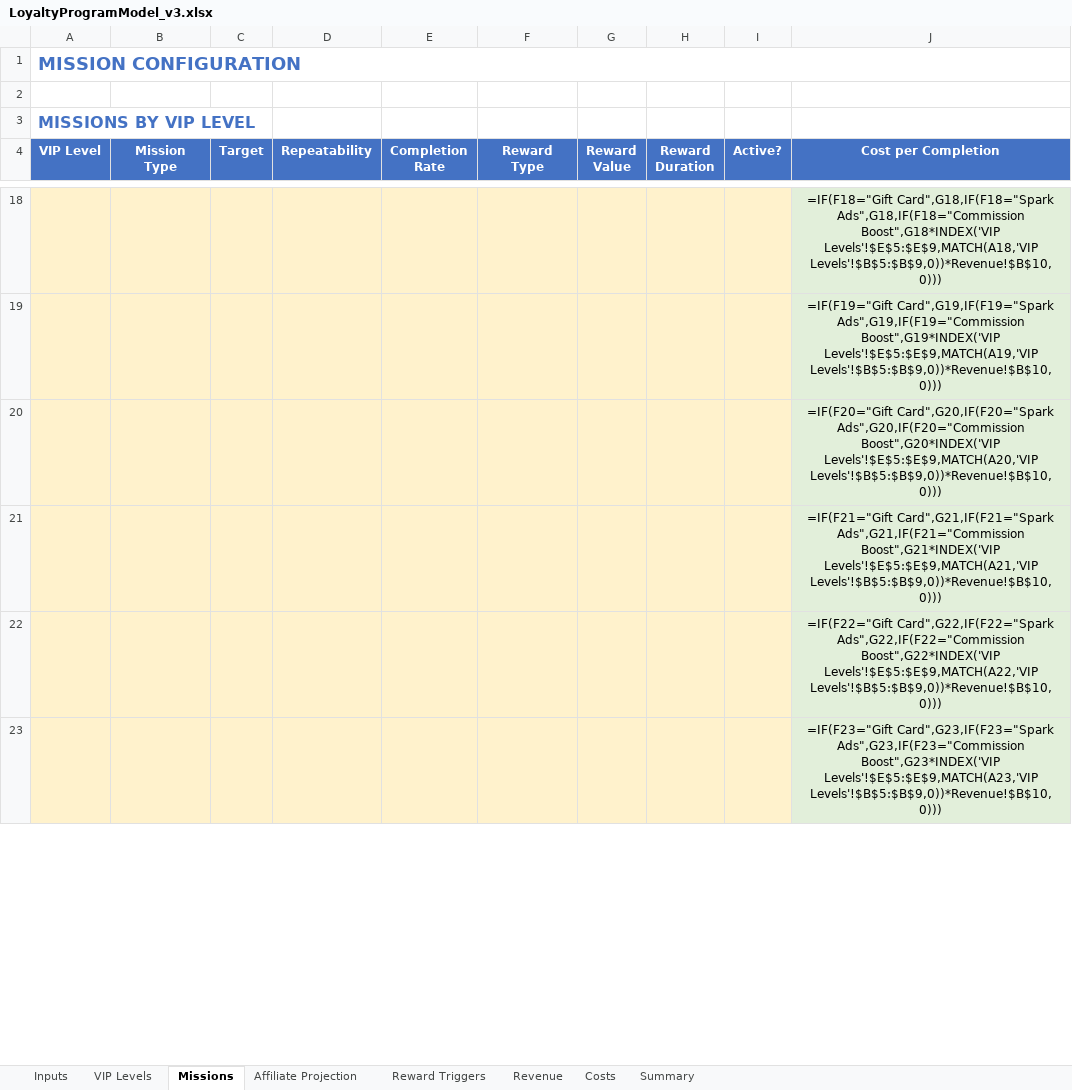
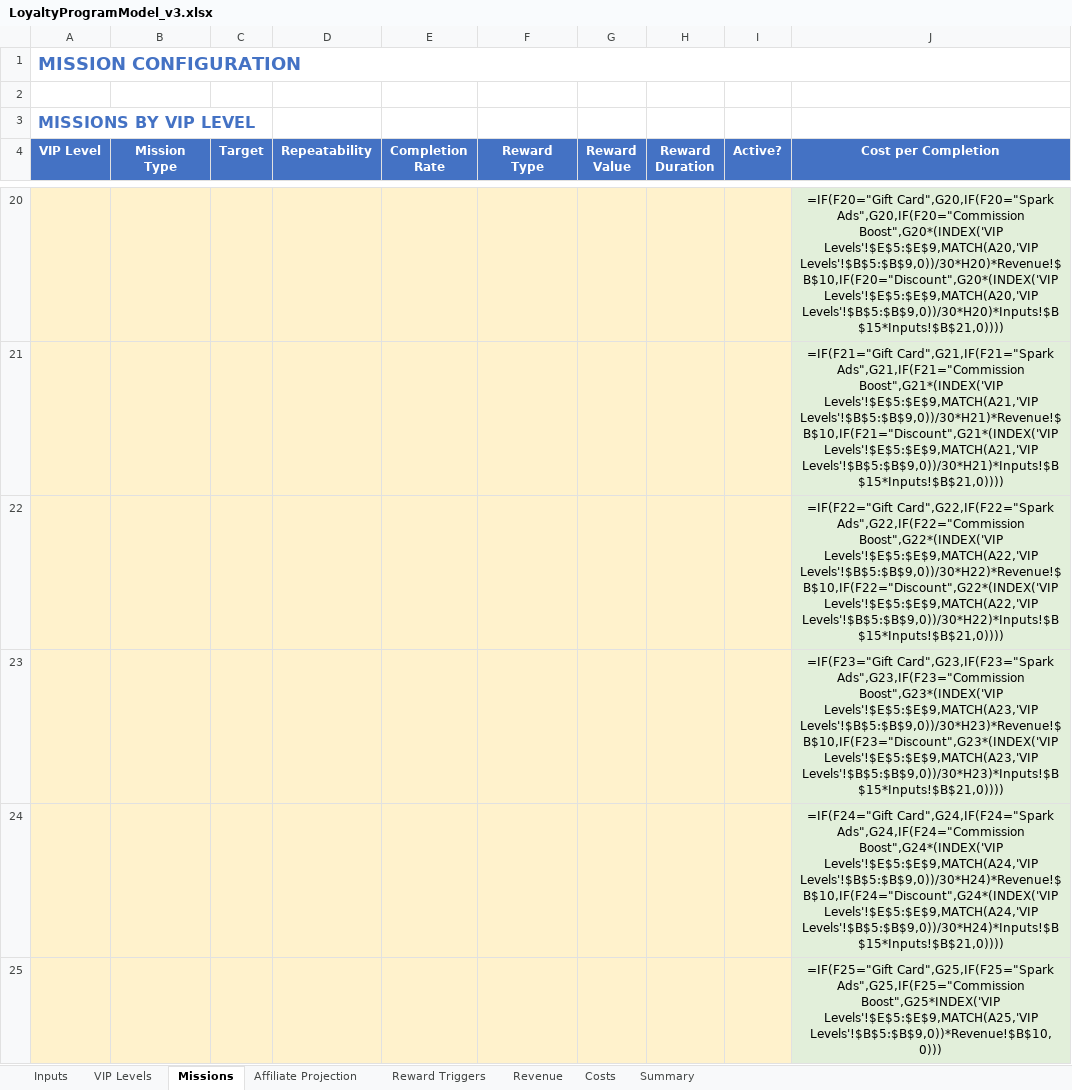
Before and after one commit to TumiLabsJN/RumiLoyalty, an Excel workbook: Rumi/LoyaltyProgramModel_v3.xlsx, sheet Missions, drawn as a sheet; only a part is shown, gaps mark what is left out; values as stored, in another font and other column widths than the file's, no borders; formulas without a stored value are shown as written; addresses are those after the commit; the diff covers the shown part only; the diff names each change by its address in the sheet, - before the commit and + after, or states it on an @@ line.

```diff
--- a/Rumi/LoyaltyProgramModel_v3.xlsx (sheet Missions)
+++ b/Rumi/LoyaltyProgramModel_v3.xlsx (sheet Missions)
-J20 (Cost per Completion): =IF(F18="Gift Card",G18,IF(F18="Spark Ads",G18,IF(F18="Commission Boost",G18*INDEX('VIP Levels'!$E$5:$E$9,MATCH(A18,'VIP Levels'!$B$5:$B$9,0))*Revenue!$B$10,0)))
+J20 (Cost per Completion): =IF(F20="Gift Card",G20,IF(F20="Spark Ads",G20,IF(F20="Commission Boost",G20*(INDEX('VIP Levels'!$E$5:$E$9,MATCH(A20,'VIP Levels'!$B$5:$B$9,0))/30*H20)*Revenue!$B$10,IF(F20="Discount",G20*(INDEX('VIP Levels'!$E$5:$E$9,MATCH(A20,'VIP Levels'!$B$5:$B$9,0))/30*H20)*Inputs!$B$15*Inputs!$B$21,0))))
-J21 (Cost per Completion): =IF(F19="Gift Card",G19,IF(F19="Spark Ads",G19,IF(F19="Commission Boost",G19*INDEX('VIP Levels'!$E$5:$E$9,MATCH(A19,'VIP Levels'!$B$5:$B$9,0))*Revenue!$B$10,0)))
+J21 (Cost per Completion): =IF(F21="Gift Card",G21,IF(F21="Spark Ads",G21,IF(F21="Commission Boost",G21*(INDEX('VIP Levels'!$E$5:$E$9,MATCH(A21,'VIP Levels'!$B$5:$B$9,0))/30*H21)*Revenue!$B$10,IF(F21="Discount",G21*(INDEX('VIP Levels'!$E$5:$E$9,MATCH(A21,'VIP Levels'!$B$5:$B$9,0))/30*H21)*Inputs!$B$15*Inputs!$B$21,0))))
-J22 (Cost per Completion): =IF(F20="Gift Card",G20,IF(F20="Spark Ads",G20,IF(F20="Commission Boost",G20*INDEX('VIP Levels'!$E$5:$E$9,MATCH(A20,'VIP Levels'!$B$5:$B$9,0))*Revenue!$B$10,0)))
+J22 (Cost per Completion): =IF(F22="Gift Card",G22,IF(F22="Spark Ads",G22,IF(F22="Commission Boost",G22*(INDEX('VIP Levels'!$E$5:$E$9,MATCH(A22,'VIP Levels'!$B$5:$B$9,0))/30*H22)*Revenue!$B$10,IF(F22="Discount",G22*(INDEX('VIP Levels'!$E$5:$E$9,MATCH(A22,'VIP Levels'!$B$5:$B$9,0))/30*H22)*Inputs!$B$15*Inputs!$B$21,0))))
-J23 (Cost per Completion): =IF(F21="Gift Card",G21,IF(F21="Spark Ads",G21,IF(F21="Commission Boost",G21*INDEX('VIP Levels'!$E$5:$E$9,MATCH(A21,'VIP Levels'!$B$5:$B$9,0))*Revenue!$B$10,0)))
+J23 (Cost per Completion): =IF(F23="Gift Card",G23,IF(F23="Spark Ads",G23,IF(F23="Commission Boost",G23*(INDEX('VIP Levels'!$E$5:$E$9,MATCH(A23,'VIP Levels'!$B$5:$B$9,0))/30*H23)*Revenue!$B$10,IF(F23="Discount",G23*(INDEX('VIP Levels'!$E$5:$E$9,MATCH(A23,'VIP Levels'!$B$5:$B$9,0))/30*H23)*Inputs!$B$15*Inputs!$B$21,0))))
-J24 (Cost per Completion): =IF(F22="Gift Card",G22,IF(F22="Spark Ads",G22,IF(F22="Commission Boost",G22*INDEX('VIP Levels'!$E$5:$E$9,MATCH(A22,'VIP Levels'!$B$5:$B$9,0))*Revenue!$B$10,0)))
+J24 (Cost per Completion): =IF(F24="Gift Card",G24,IF(F24="Spark Ads",G24,IF(F24="Commission Boost",G24*(INDEX('VIP Levels'!$E$5:$E$9,MATCH(A24,'VIP Levels'!$B$5:$B$9,0))/30*H24)*Revenue!$B$10,IF(F24="Discount",G24*(INDEX('VIP Levels'!$E$5:$E$9,MATCH(A24,'VIP Levels'!$B$5:$B$9,0))/30*H24)*Inputs!$B$15*Inputs!$B$21,0))))
-J25 (Cost per Completion): =IF(F23="Gift Card",G23,IF(F23="Spark Ads",G23,IF(F23="Commission Boost",G23*INDEX('VIP Levels'!$E$5:$E$9,MATCH(A23,'VIP Levels'!$B$5:$B$9,0))*Revenue!$B$10,0)))
+J25 (Cost per Completion): =IF(F25="Gift Card",G25,IF(F25="Spark Ads",G25,IF(F25="Commission Boost",G25*INDEX('VIP Levels'!$E$5:$E$9,MATCH(A25,'VIP Levels'!$B$5:$B$9,0))*Revenue!$B$10,0)))
```
Also changed, not shown: 6 added rows, 11 removed rows and 51 edited cells elsewhere in this sheet, sheet Costs, sheet Inputs, sheet Reward Triggers, sheet Affiliate Projection, sheet VIP Levels, sheet Revenue, 1 more sheet, 37 other files.
